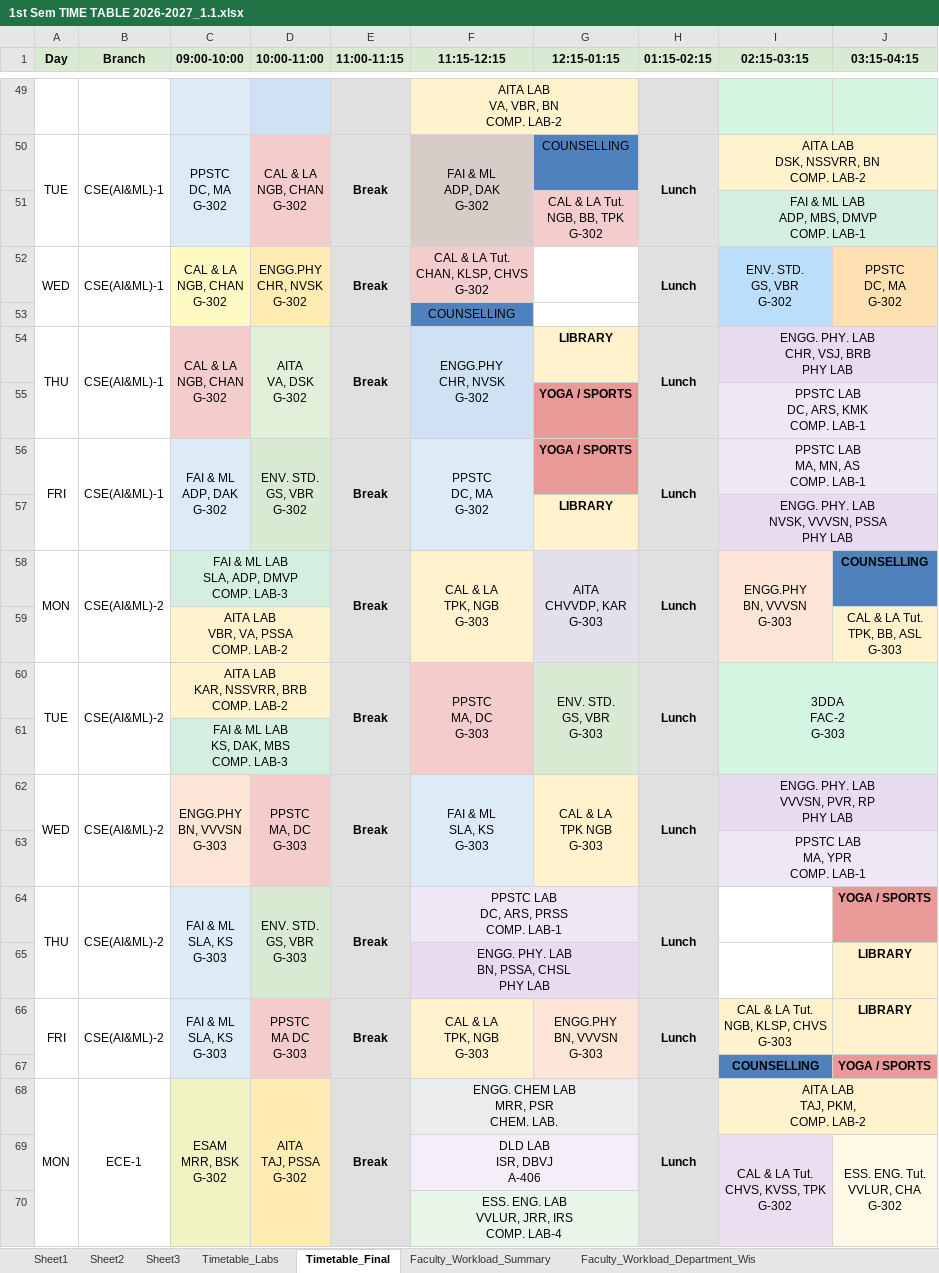
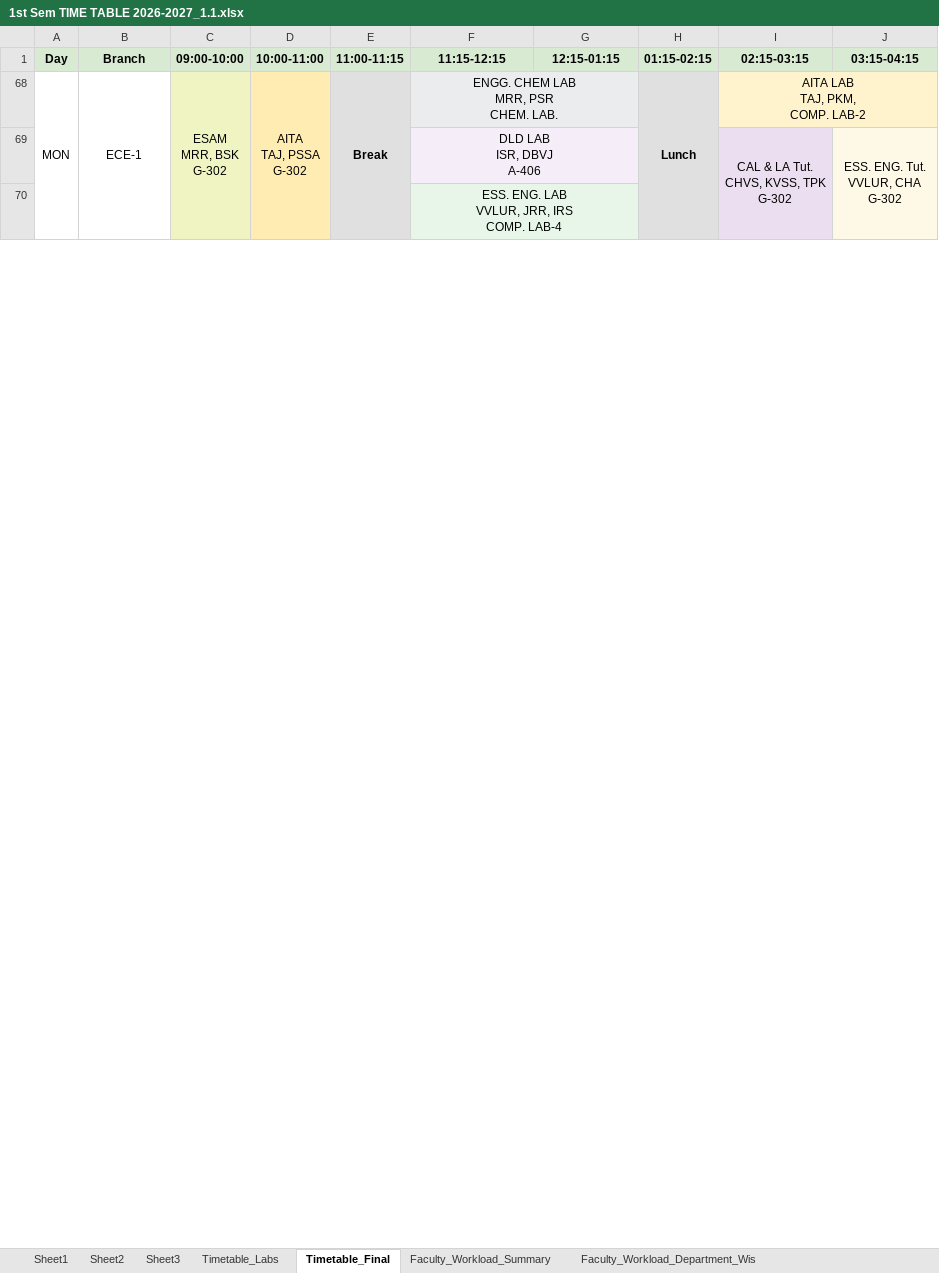
Before and after one commit to saran-neralla7/tt-analytics, an Excel workbook: timetables/1st Sem TIME TABLE 2026-2027_1.1.xlsx, sheet Timetable_Final, drawn as a sheet; only a part is shown, gaps mark what is left out; values as stored, in another font and other column widths than the file's, no borders; charts and pictures not drawn; ↵ is a line break in a cell; the diff covers the shown part only; the diff names each change by its address in the sheet, - before the commit and + after, or states it on an @@ line.

```diff
--- a/timetables/1st Sem TIME TABLE 2026-2027_1.1.xlsx (sheet Timetable_Final)
+++ b/timetables/1st Sem TIME TABLE 2026-2027_1.1.xlsx (sheet Timetable_Final)
@@ row 49 hidden:  |  |  |  |  | AITA LAB ↵ VA, VBR, BN ↵ COMP. LAB-2 @@
@@ row 50 hidden: TUE | CSE(AI&ML)-1 | PPSTC ↵ DC, MA ↵ G-302 | CAL & LA ↵ NGB, CHAN ↵ G-302 | Break | FAI & ML ↵ ADP, DAK ↵ G-302 | COUNSELLING | Lunch | AITA LAB ↵ DSK, NSSVRR, BN ↵ COMP. LAB-2 @@
@@ row 51 hidden:  |  |  |  |  |  | CAL & LA Tut. ↵ NGB, BB, TPK ↵ G-302 |  | FAI & ML LAB ↵ ADP, MBS, DMVP ↵ COMP. LAB-1 @@
@@ row 52 hidden: WED | CSE(AI&ML)-1 | CAL & LA ↵ NGB, CHAN ↵ G-302 | ENGG.PHY ↵ CHR, NVSK ↵ G-302 | Break | CAL & LA Tut. ↵ CHAN, KLSP, CHVS ↵ G-302 |  | Lunch | ENV. STD. ↵ GS, VBR ↵ G-302 | PPSTC ↵ DC, MA ↵ G-302 @@
@@ row 53 hidden:  |  |  |  |  | COUNSELLING @@
@@ row 54 hidden: THU | CSE(AI&ML)-1 | CAL & LA ↵ NGB, CHAN ↵ G-302 | AITA ↵ VA, DSK ↵ G-302 | Break | ENGG.PHY ↵ CHR, NVSK ↵ G-302 | LIBRARY | Lunch | ENGG. PHY. LAB ↵ CHR, VSJ, BRB ↵ PHY LAB @@
@@ row 55 hidden:  |  |  |  |  |  | YOGA / SPORTS |  | PPSTC LAB ↵ DC, ARS, KMK ↵ COMP. LAB-1 @@
@@ row 56 hidden: FRI | CSE(AI&ML)-1 | FAI & ML ↵ ADP, DAK ↵ G-302 | ENV. STD. ↵ GS, VBR ↵ G-302 | Break | PPSTC ↵ DC, MA ↵ G-302 | YOGA / SPORTS | Lunch | PPSTC LAB ↵ MA, MN, AS ↵ COMP. LAB-1 @@
@@ row 57 hidden:  |  |  |  |  |  | LIBRARY |  | ENGG. PHY. LAB ↵ NVSK, VVVSN, PSSA ↵ PHY LAB @@
@@ row 58 hidden: MON | CSE(AI&ML)-2 | FAI & ML LAB ↵ SLA, ADP, DMVP ↵ COMP. LAB-3 |  | Break | CAL & LA ↵ TPK, NGB ↵ G-303 | AITA ↵ CHVVDP, KAR ↵ G-303 | Lunch | ENGG.PHY ↵ BN, VVVSN ↵ G-303 | COUNSELLING @@
@@ row 59 hidden:  |  | AITA LAB ↵ VBR, VA, PSSA ↵ COMP. LAB-2 |  |  |  |  |  |  | CAL & LA Tut. ↵ TPK, BB, ASL ↵ G-303 @@
@@ row 60 hidden: TUE | CSE(AI&ML)-2 | AITA LAB ↵ KAR, NSSVRR, BRB ↵ COMP. LAB-2 |  | Break | PPSTC ↵ MA, DC ↵ G-303 | ENV. STD. ↵ GS, VBR ↵ G-303 | Lunch | 3DDA ↵ FAC-2 ↵ G-303 @@
@@ row 61 hidden:  |  | FAI & ML LAB ↵ KS, DAK, MBS ↵ COMP. LAB-3 @@
@@ row 62 hidden: WED | CSE(AI&ML)-2 | ENGG.PHY ↵ BN, VVVSN ↵ G-303 | PPSTC ↵ MA, DC ↵ G-303 | Break | FAI & ML ↵ SLA, KS ↵ G-303 | CAL & LA ↵ TPK NGB ↵ G-303 | Lunch | ENGG. PHY. LAB ↵ VVVSN, PVR, RP ↵ PHY LAB @@
@@ row 63 hidden:  |  |  |  |  |  |  |  | PPSTC LAB ↵ MA, YPR ↵ COMP. LAB-1 @@
@@ row 64 hidden: THU | CSE(AI&ML)-2 | FAI & ML ↵ SLA, KS ↵ G-303 | ENV. STD. ↵ GS, VBR ↵ G-303 | Break | PPSTC LAB ↵ DC, ARS, PRSS ↵ COMP. LAB-1 |  | Lunch |  | YOGA / SPORTS @@
@@ row 65 hidden:  |  |  |  |  | ENGG. PHY. LAB ↵ BN, PSSA, CHSL ↵ PHY LAB |  |  |  | LIBRARY @@
@@ row 66 hidden: FRI | CSE(AI&ML)-2 | FAI & ML ↵ SLA, KS ↵ G-303 | PPSTC ↵ MA DC ↵ G-303 | Break | CAL & LA ↵ TPK, NGB ↵ G-303 | ENGG.PHY ↵ BN, VVVSN ↵ G-303 | Lunch | CAL & LA Tut. ↵ NGB, KLSP, CHVS ↵ G-303 | LIBRARY @@
@@ row 67 hidden:  |  |  |  |  |  |  |  | COUNSELLING | YOGA / SPORTS @@
```
Also changed, not shown: 7 removed rows and 90 hidden or unhidden rows elsewhere in this sheet, hidden cells, 1 other file.
